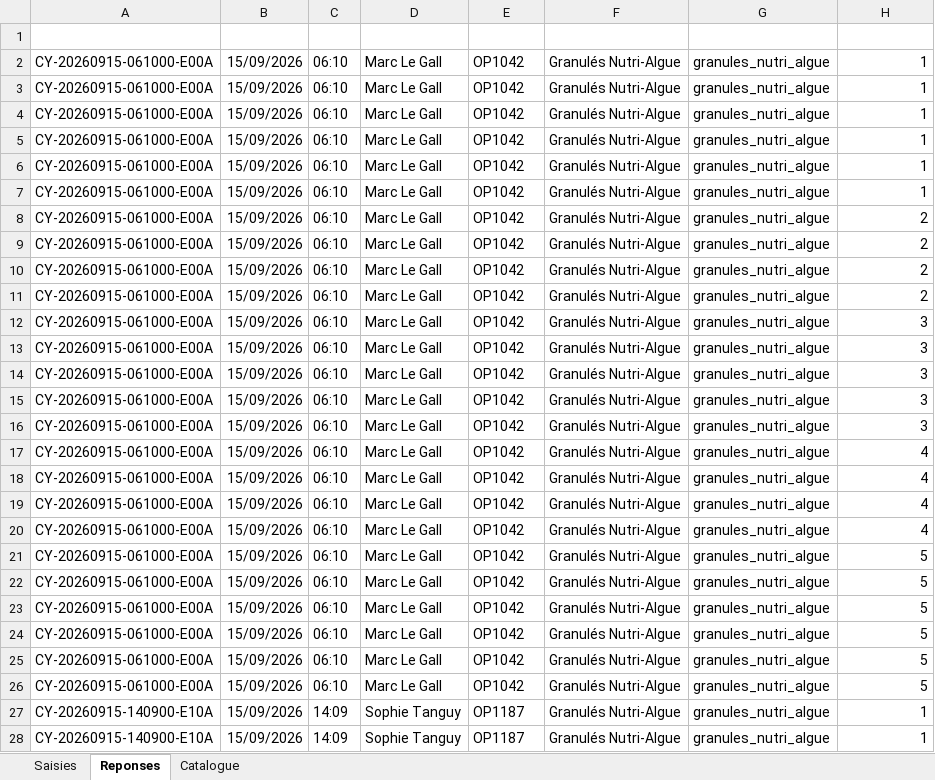
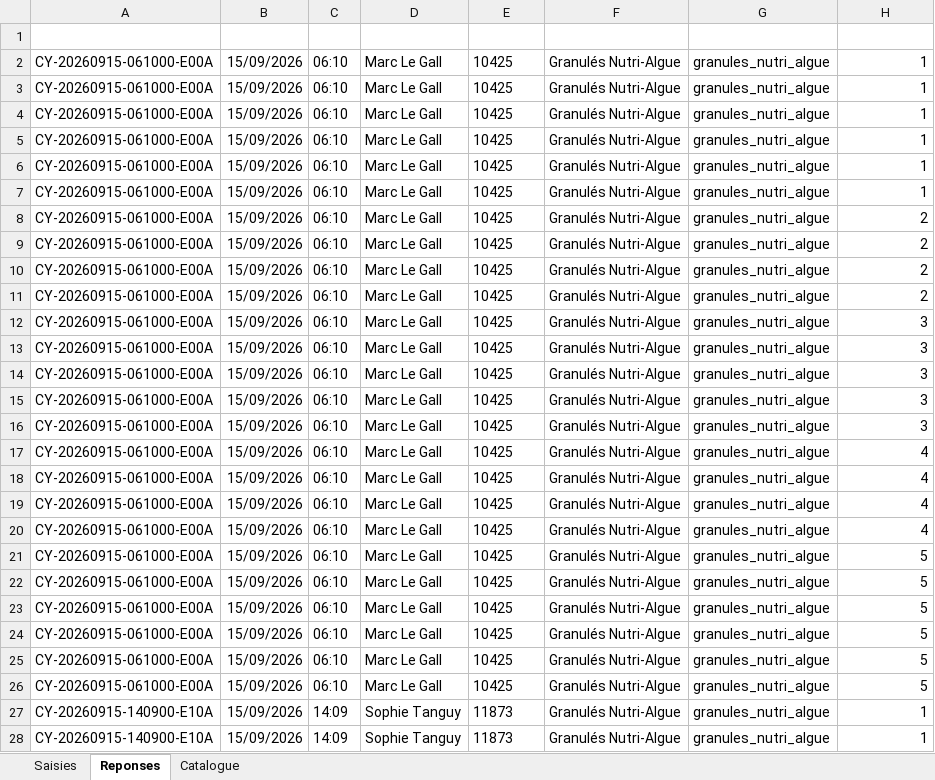
Before and after one commit to Edouard1604/olmix, an Excel workbook: exemples/Saisies_Production_exemple.xlsx, sheet Reponses, drawn as a sheet; only a part is shown; values as stored, in another font and other column widths than the file's, no borders; table styles not drawn; the diff covers the shown part only; the diff names each change by its address in the sheet, - before the commit and + after, or states it on an @@ line.

```diff
--- a/exemples/Saisies_Production_exemple.xlsx (sheet Reponses)
+++ b/exemples/Saisies_Production_exemple.xlsx (sheet Reponses)
-E2:E26 (Matricule): OP1042
+E2:E26 (Matricule): 10425
-E27:E28 (Matricule): OP1187
+E27:E28 (Matricule): 11873
```
Also changed, not shown: 147 edited cells elsewhere in this sheet, sheet Saisies, 17 other files.
